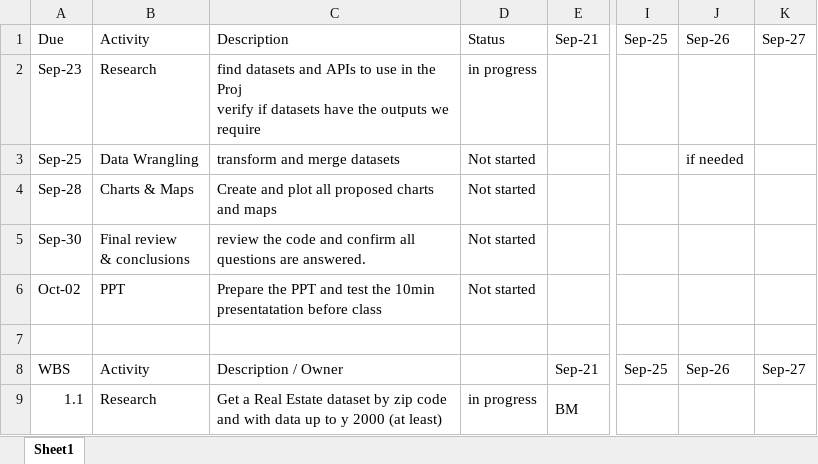
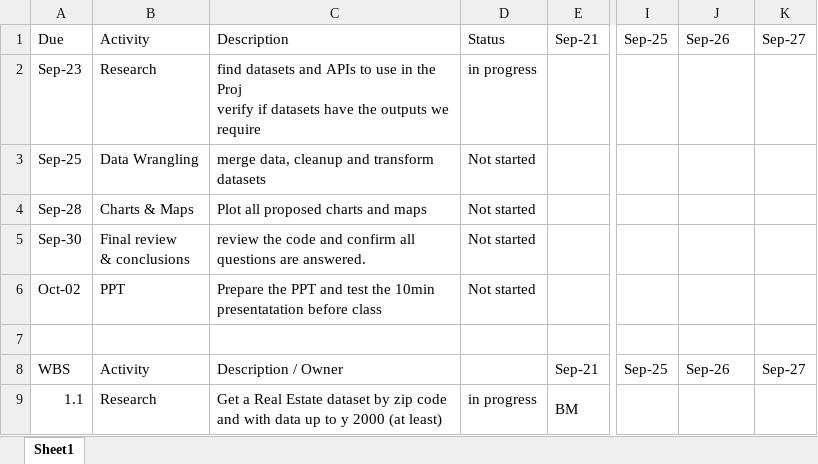
Before and after one commit to DD-44/Proj-1__Real_Estate_Mkt_Price_Analysis, an Excel workbook: MIlestones and Activities.xlsx, sheet Sheet1, drawn as a sheet; only a part is shown, gaps mark what is left out; values as stored, in another font and other column widths than the file's, no cell formats; the diff names each change by its address in the sheet, - before the commit and + after, or states it on an @@ line.

Commit message:
research_data

```diff
--- a/MIlestones and Activities.xlsx (sheet Sheet1)
+++ b/MIlestones and Activities.xlsx (sheet Sheet1)
-C3: transform and merge datasets
+C3: merge data, cleanup and transform datasets
-J3: if needed
+J3: (empty)
-C4: Create and plot all proposed charts and maps
+C4: Plot all proposed charts and maps
```
Also changed, not shown: cell formats, 3 other files.
